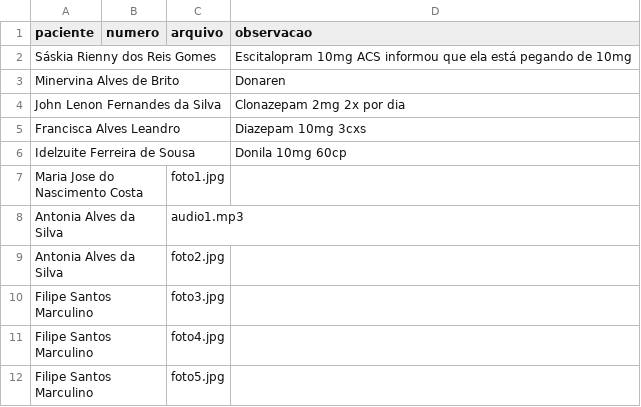
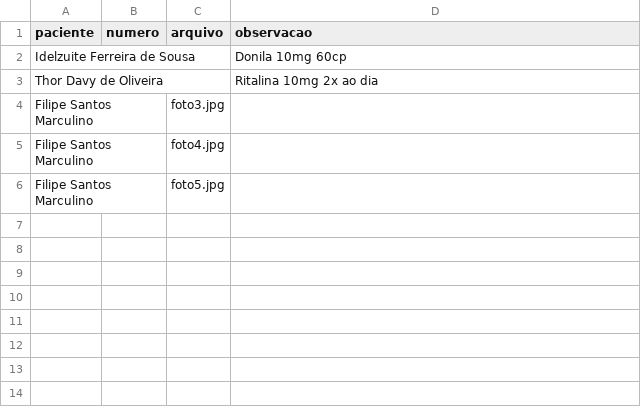
Before and after one commit to psfaltiplano/psfaltiplano, a CSV file: images/pacientes.csv, drawn as a sheet.

Commit message:
Update pacientes.csv

```diff
--- a/images/pacientes.csv
+++ b/images/pacientes.csv
@@ -1,10 +1,4 @@
 paciente,numero,arquivo,observacao
-Sáskia Rienny dos Reis Gomes,,,Escitalopram 10mg ACS informou que ela está pegando de 10mg
-Minervina Alves de Brito,,,Donaren
-John Lenon Fernandes da Silva,,,Clonazepam 2mg 2x por dia
-Francisca Alves Leandro,,,Diazepam 10mg 3cxs
 Idelzuite Ferreira de Sousa,,,Donila 10mg 60cp
-Maria Jose do Nascimento Costa,,foto1.jpg,
-Antonia Alves da Silva,,audio1.mp3,
-Antonia Alves da Silva,,foto2.jpg,
+Thor Davy de Oliveira,,,Ritalina 10mg 2x ao dia
 Filipe Santos Marculino,,foto3.jpg,
```
